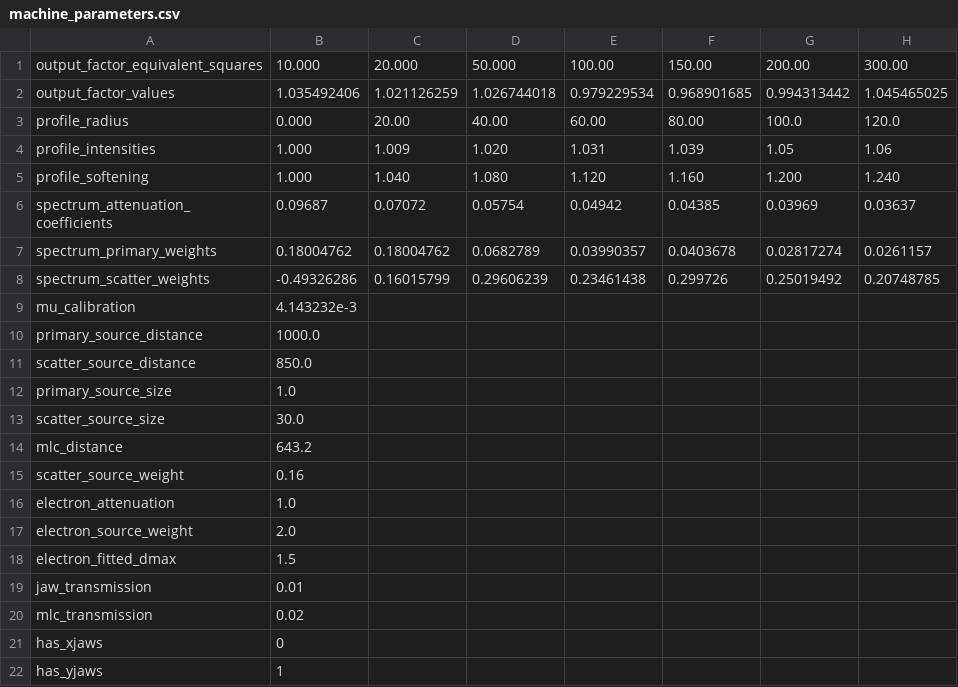
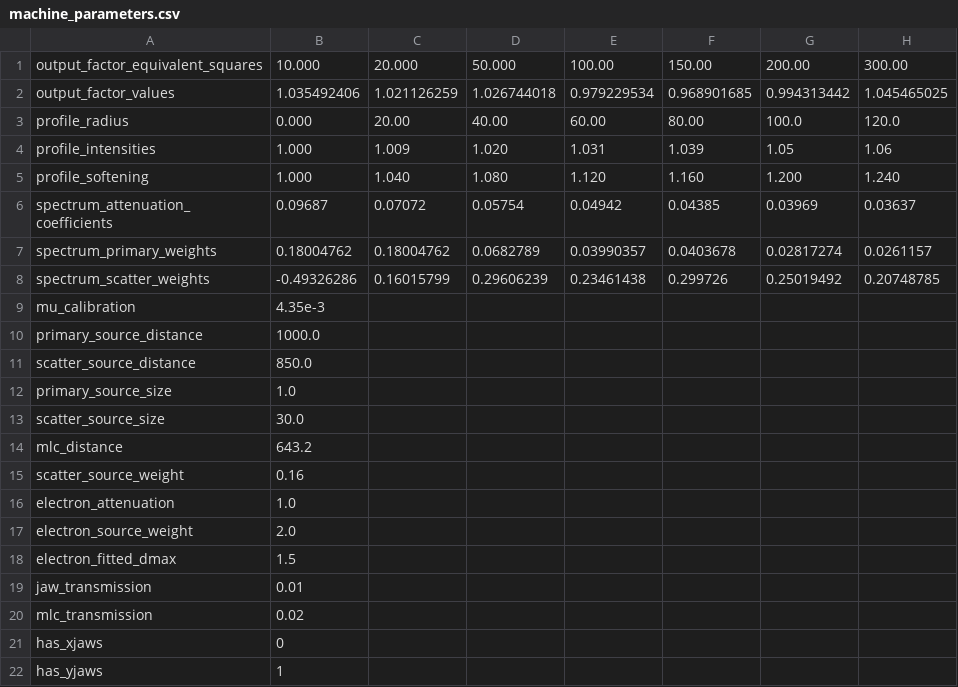
Before and after one commit to nilac16/DoseCUDA, a CSV file: DoseCUDA/lookuptables/photons/ElektaVersaSibAxesse/machine_parameters.csv, drawn as a sheet; only a part is shown; the diff names each change by its address in the sheet, - before the commit and + after, or states it on an @@ line.

Commit message:
Edited Elekta beam model.

```diff
--- a/DoseCUDA/lookuptables/photons/ElektaVersaSibAxesse/machine_parameters.csv
+++ b/DoseCUDA/lookuptables/photons/ElektaVersaSibAxesse/machine_parameters.csv
-B9: 4.143232e-3
+B9: 4.35e-3
```
Also changed, not shown: 2 other files.
